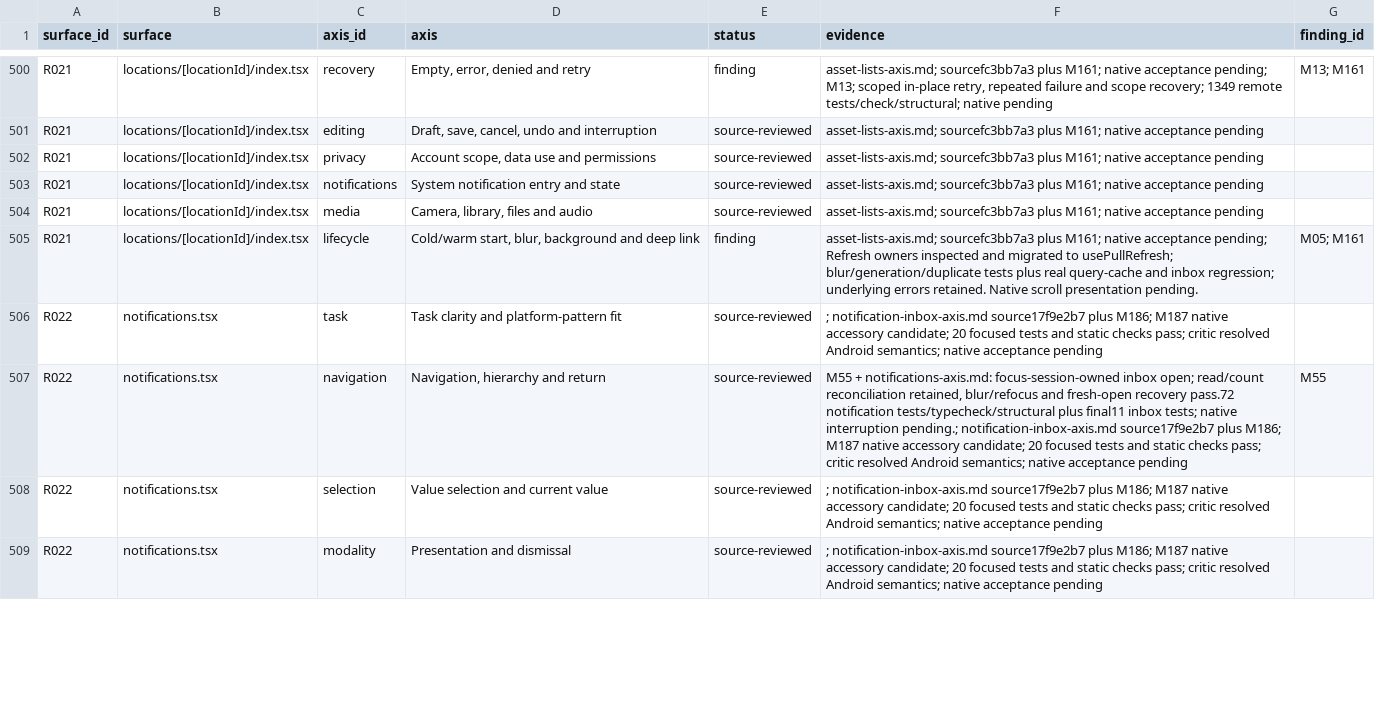
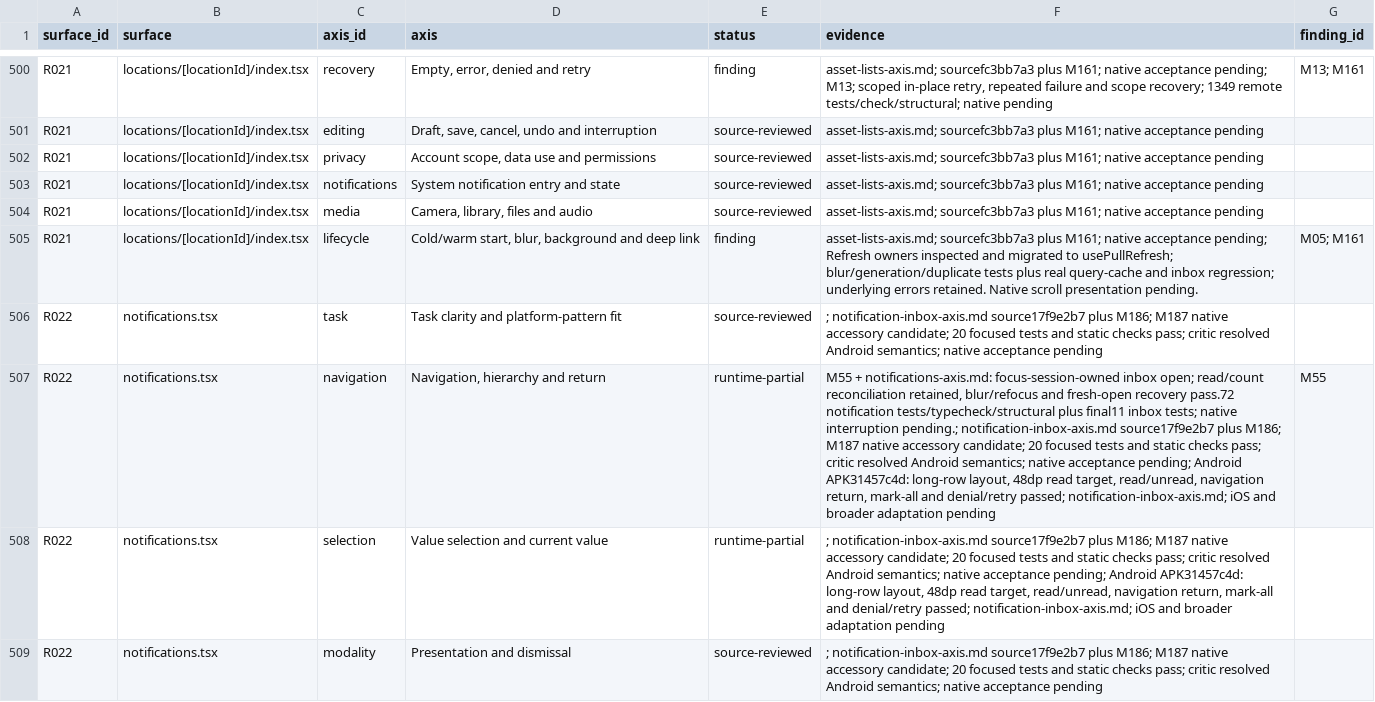
Before and after one commit to elsell/stuffstash, a CSV file: docs/reports/mobile-ui-remediation-2026-09-14/matrix.csv, drawn as a sheet; only a part is shown, gaps mark what is left out; the diff covers the shown part only; the diff names each change by its address in the sheet, - before the commit and + after, or states it on an @@ line.

Commit message:
test(mobile): verify native notification inbox workflows

```diff
--- a/docs/reports/mobile-ui-remediation-2026-09-14/matrix.csv
+++ b/docs/reports/mobile-ui-remediation-2026-09-14/matrix.csv
-E507:E508 (status): source-reviewed
+E507:E508 (status): runtime-partial
-F507 (evidence): …native acceptance pending
+F507 (evidence): …native acceptance pending; Android APK31457c4d: long-row layout, 48dp read target, read/unread, navigation return, mark-all and denial/retry passed; notification-inbox-axis.md; iOS and broader adaptation pending
-F508 (evidence): …native acceptance pending
+F508 (evidence): …native acceptance pending; Android APK31457c4d: long-row layout, 48dp read target, read/unread, navigation return, mark-all and denial/retry passed; notification-inbox-axis.md; iOS and broader adaptation pending
```
Also changed, not shown: 7 edited cells elsewhere in this file, 10 other files.
